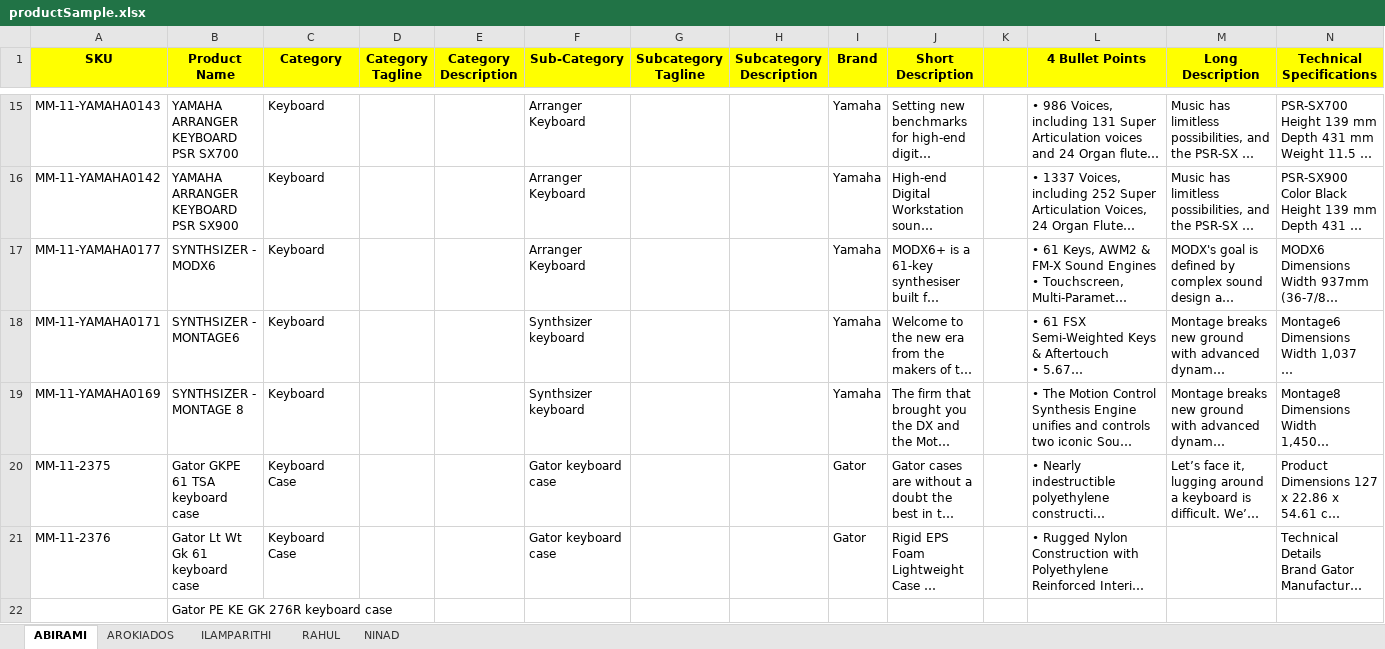
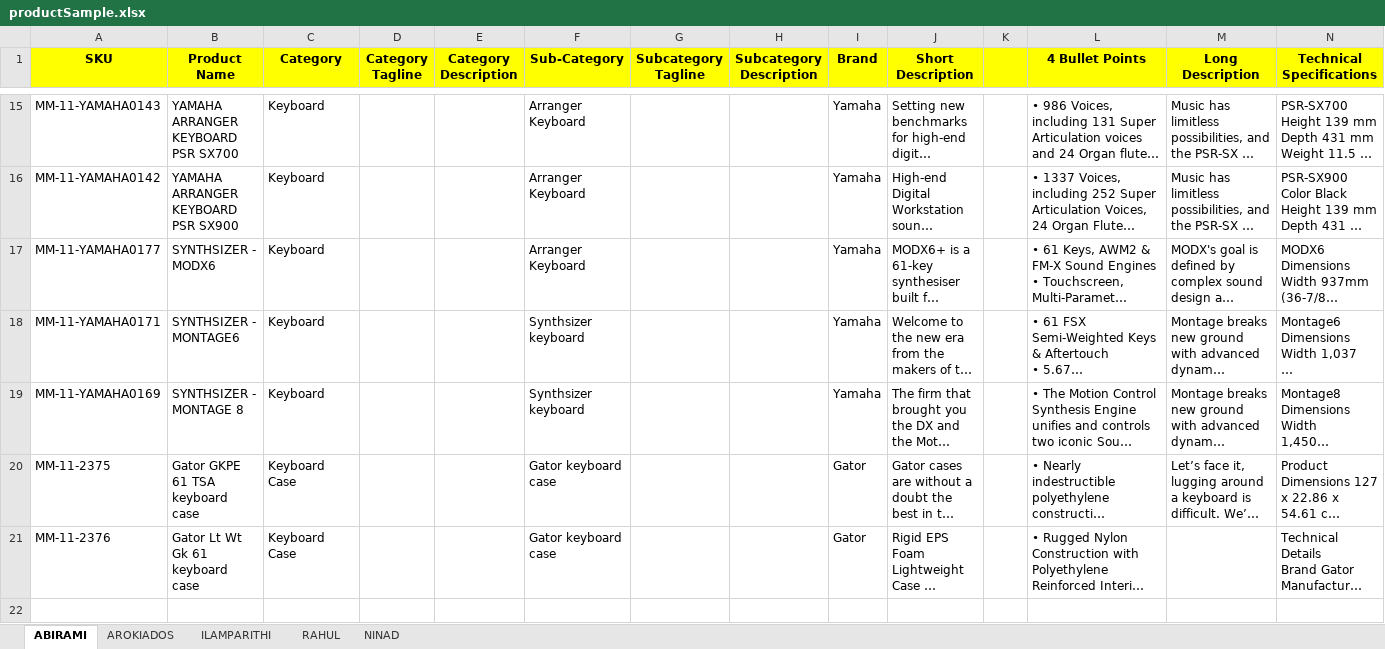
Before and after one commit to duraipixel/museemusical, an Excel workbook: public/assets/data/productSample.xlsx, sheet ABIRAMI, drawn as a sheet; only a part is shown, gaps mark what is left out; long unchanged cells end in …; values as stored, in another font and other column widths than the file's, no borders; rows hold the shown columns only; the diff names each change by its address in the sheet, - before the commit and + after, or states it on an @@ line.

```diff
--- a/public/assets/data/productSample.xlsx (sheet ABIRAMI)
+++ b/public/assets/data/productSample.xlsx (sheet ABIRAMI)
-row 22:  | Gator PE KE GK 276R keyboard case
```
Also changed, not shown: sheet ILAMPARITHI, sheet NINAD, sheet RAHUL, 3 other files.
